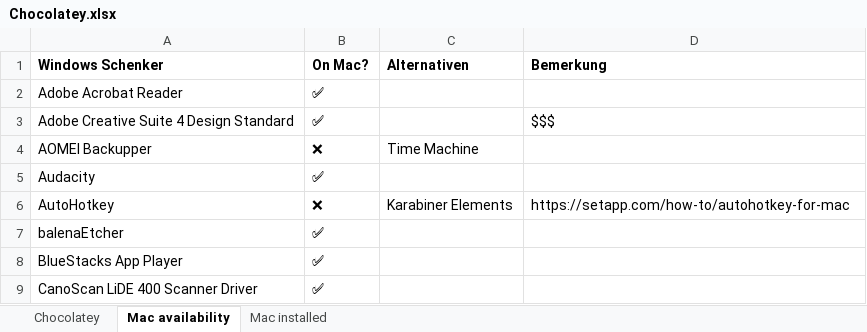
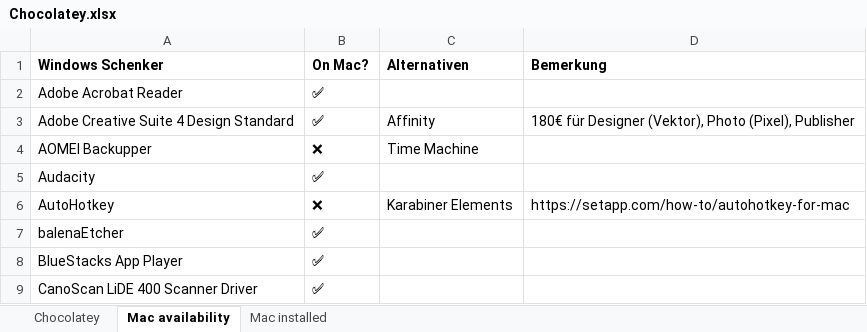
Before and after one commit to psicho2000/wiki, an Excel workbook: Settings/Chocolatey/Chocolatey.xlsx, sheet Mac availability, drawn as a sheet; only a part is shown; values as stored, in another font and other column widths than the file's, no borders; the diff names each change by its address in the sheet, - before the commit and + after, or states it on an @@ line.

Commit message:
docs: add Affinity as alternative

```diff
--- a/Settings/Chocolatey/Chocolatey.xlsx (sheet Mac availability)
+++ b/Settings/Chocolatey/Chocolatey.xlsx (sheet Mac availability)
-C3 (Alternativen): (empty)
+C3 (Alternativen): Affinity
-D3 (Bemerkung): $$$
+D3 (Bemerkung): 180€ für Designer (Vektor), Photo (Pixel), Publisher
```
